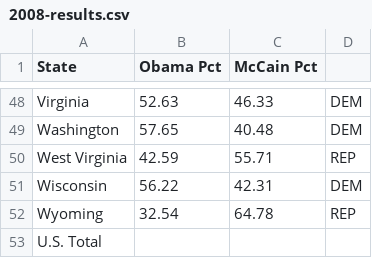
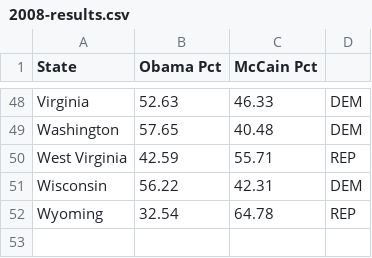
Before and after one commit to chris-taylor/USElection, a CSV file: data/2008-results.csv, drawn as a sheet; only a part is shown, gaps mark what is left out; the diff names each change by its address in the sheet, - before the commit and + after, or states it on an @@ line.

```diff
--- a/data/2008-results.csv
+++ b/data/2008-results.csv
-row 53: U.S. Total
```
Also changed, not shown: data/2004-results.csv, forecast/USElectionForecast2008.csv, 9 other files.
